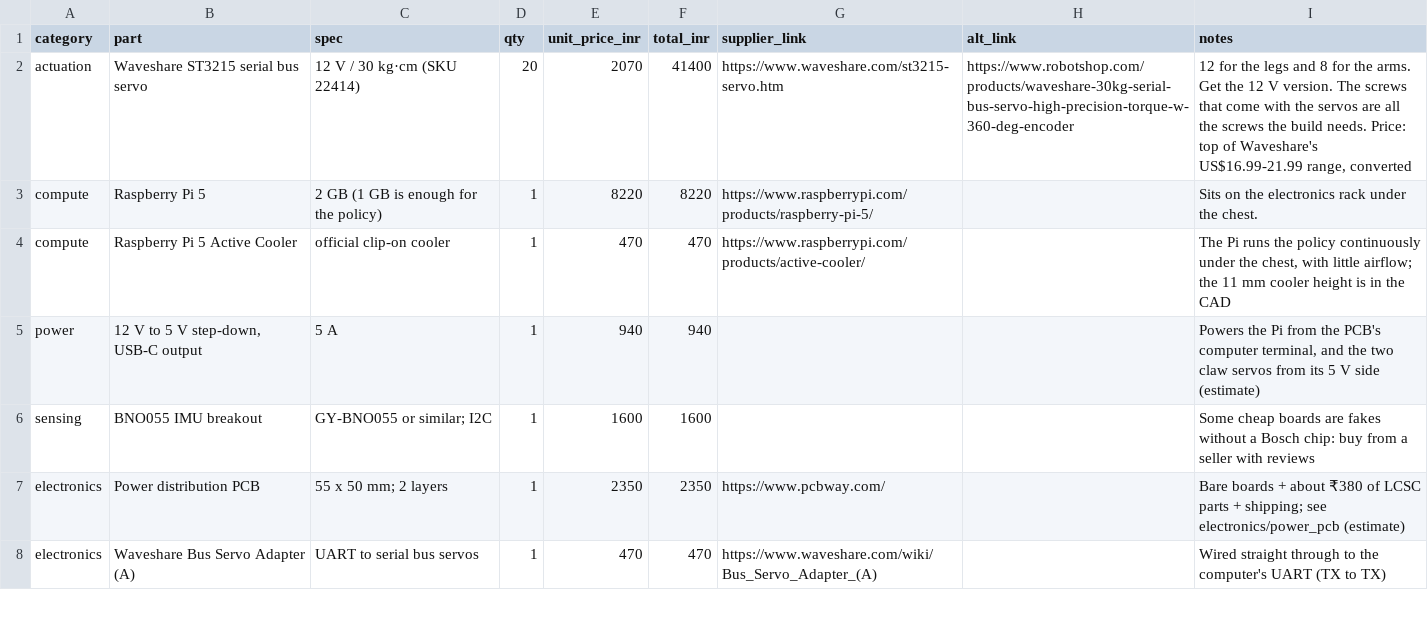
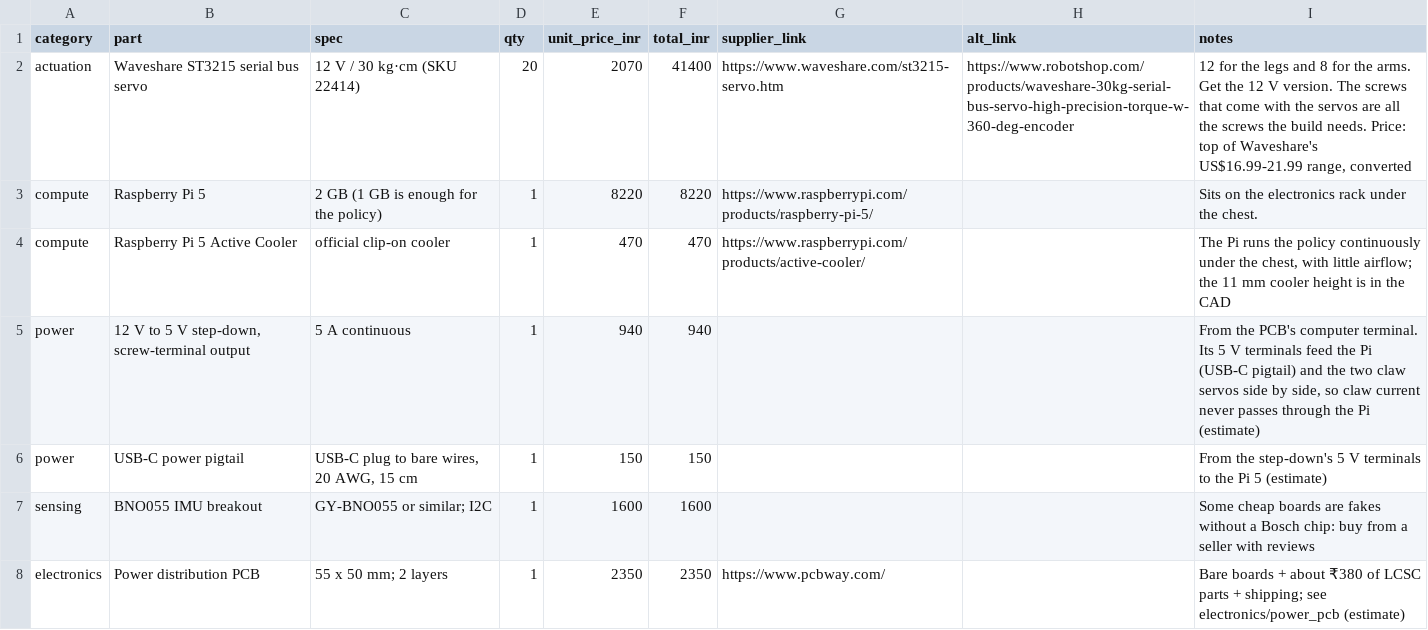
Before and after one commit to sca7r/chhaya-humanoid, a CSV file: hardware/bom/bom.csv, drawn as a sheet; only a part is shown; the shorter side is filled out with more unchanged rows.

Commit message:
Claw servos powered from the step-down's terminals, not the Pi's 5 V pins; README without repeats
- BOM: step-down with screw-terminal output plus a USB-C pigtail to the Pi (total about ₹58,860)
- wiring and build step 05: claws and the Pi share the step-down's 5 V terminals; pin 34 ties the grounds
- README: one demo link, no repeated print tips, abilities and test commands; the policy check points at the
  release bundle instead of a folder the repo does not ship

```diff
--- a/hardware/bom/bom.csv
+++ b/hardware/bom/bom.csv
@@ -4,3 +4,4 @@ compute,Raspberry Pi 5,2 GB (1 GB is enough for the policy),1,8220,8220,https://
 compute,Raspberry Pi 5 Active Cooler,official clip-on cooler,1,470,470,https://www.raspberrypi.com/products/active-cooler/,,"The Pi runs the policy continuously under the chest, with little airflow; the 11 mm cooler height is in the CAD"
-power,"12 V to 5 V step-down, USB-C output",5 A,1,940,940,,,"Powers the Pi from the PCB's computer terminal, and the two claw servos from its 5 V side (estimate)"
+power,"12 V to 5 V step-down, screw-terminal output",5 A continuous,1,940,940,,,"From the PCB's computer terminal. Its 5 V terminals feed the Pi (USB-C pigtail) and the two claw servos side by side, so claw current never passes through the Pi (estimate)"
+power,USB-C power pigtail,"USB-C plug to bare wires, 20 AWG, 15 cm",1,150,150,,,From the step-down's 5 V terminals to the Pi 5 (estimate)
 sensing,BNO055 IMU breakout,GY-BNO055 or similar; I2C,1,1600,1600,,,Some cheap boards are fakes without a Bosch chip: buy from a seller with reviews
```
Also changed, not shown: 5 other files.
